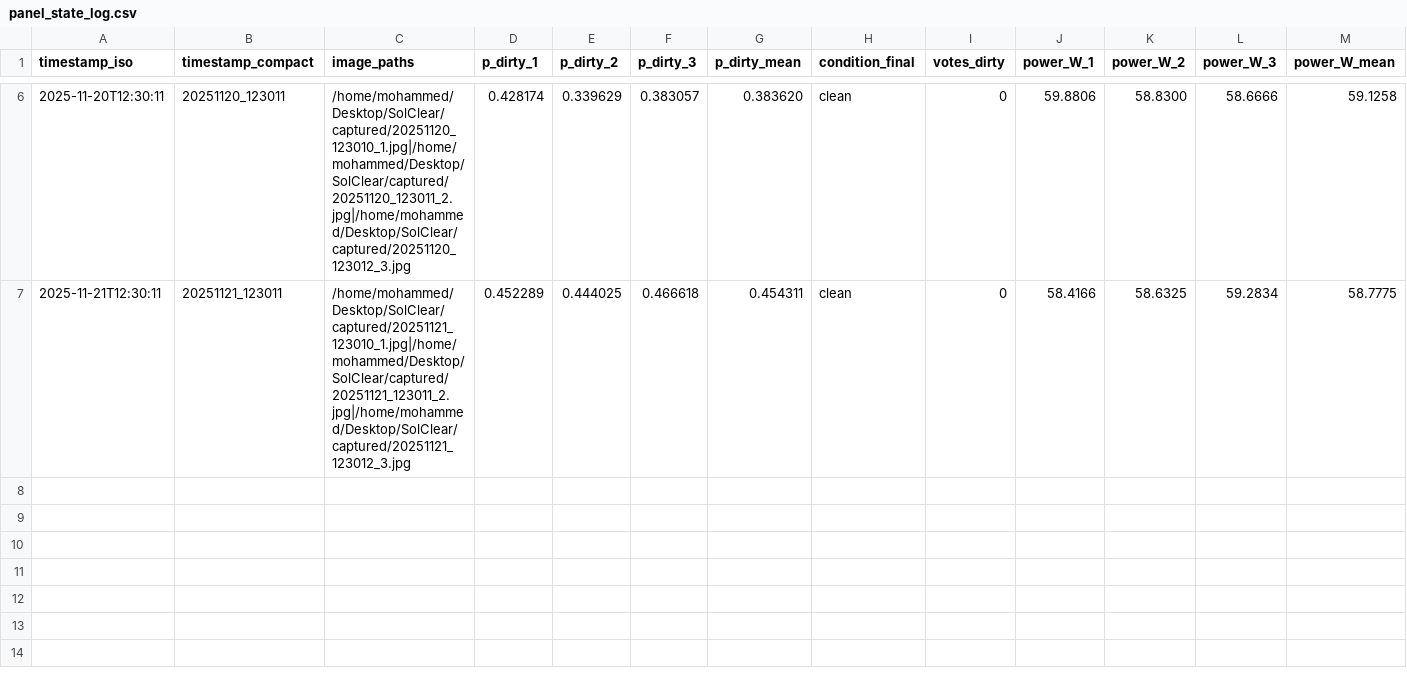
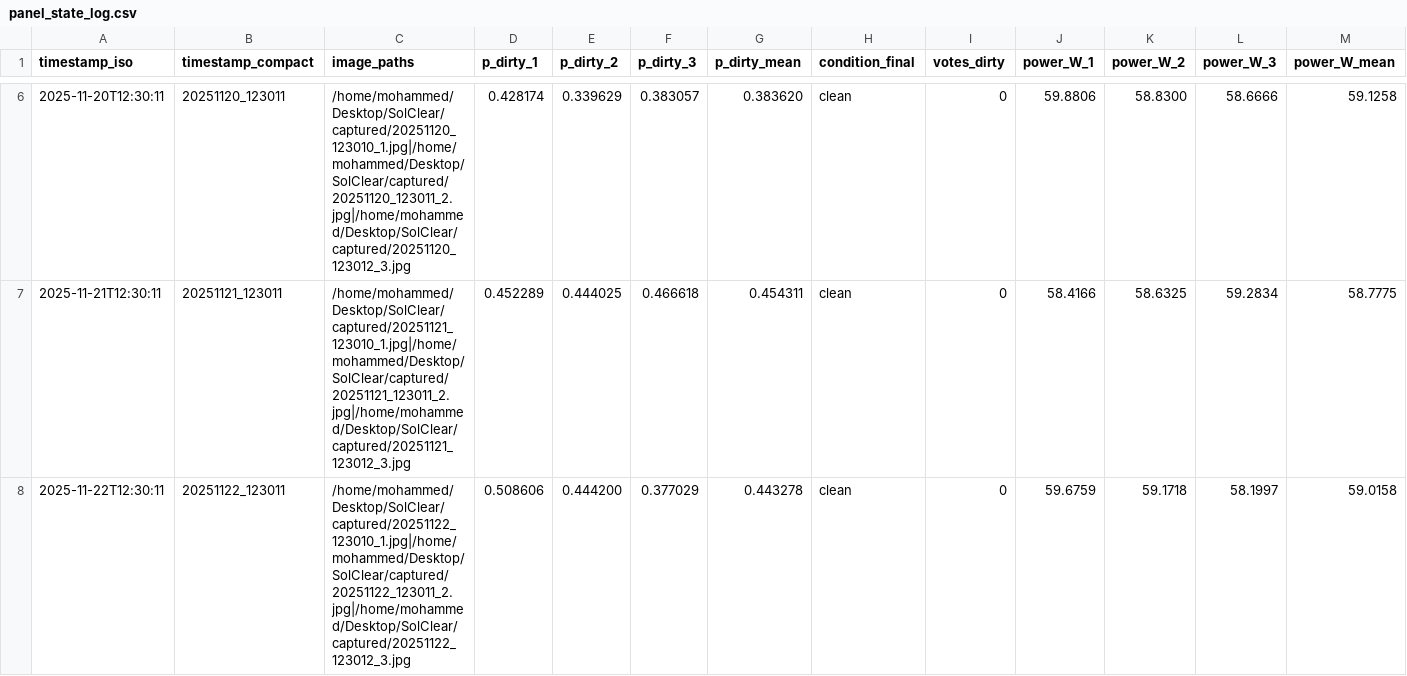
Before and after one commit to m121213m/solclear-iot-dashboard, a CSV file: panel_state_log.csv, drawn as a sheet; only a part is shown, gaps mark what is left out; rows hold the shown columns only; the diff names each change by its address in the sheet, - before the commit and + after, or states it on an @@ line.

Commit message:
Auto update panel_state_log.csv at 2025-11-22 12:35:18

```diff
--- a/panel_state_log.csv
+++ b/panel_state_log.csv
+row 8: 2025-11-22T12:30:11 | 20251122_123011 | /home/mohammed/Desktop/SolClear/captured/20251122_123010_1.jpg|/home/mohammed/Desktop/SolClear/captured/20251122_123011_2.jpg|/home/mohammed/Desktop/SolClear/captured/20251122_123012_3.jpg | 0.508606 | 0.444200 | 0.377029 | 0.443278 | clean | 0 | 59.6759 | 59.1718 | 58.1997 | 59.0158
```
